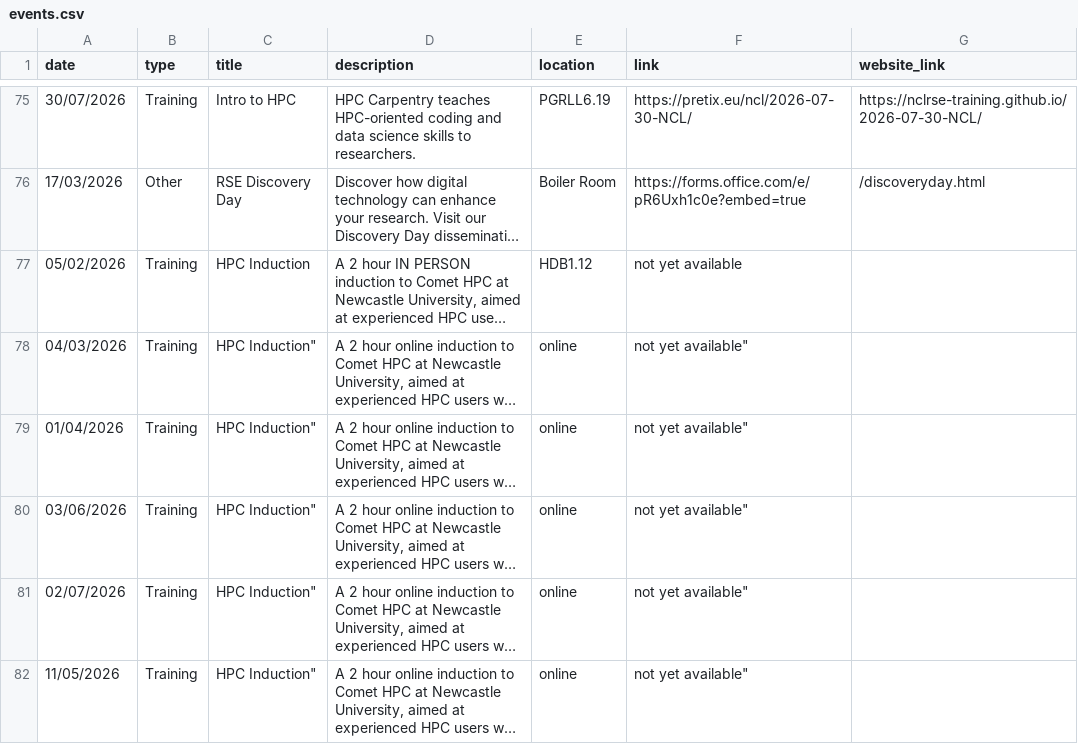
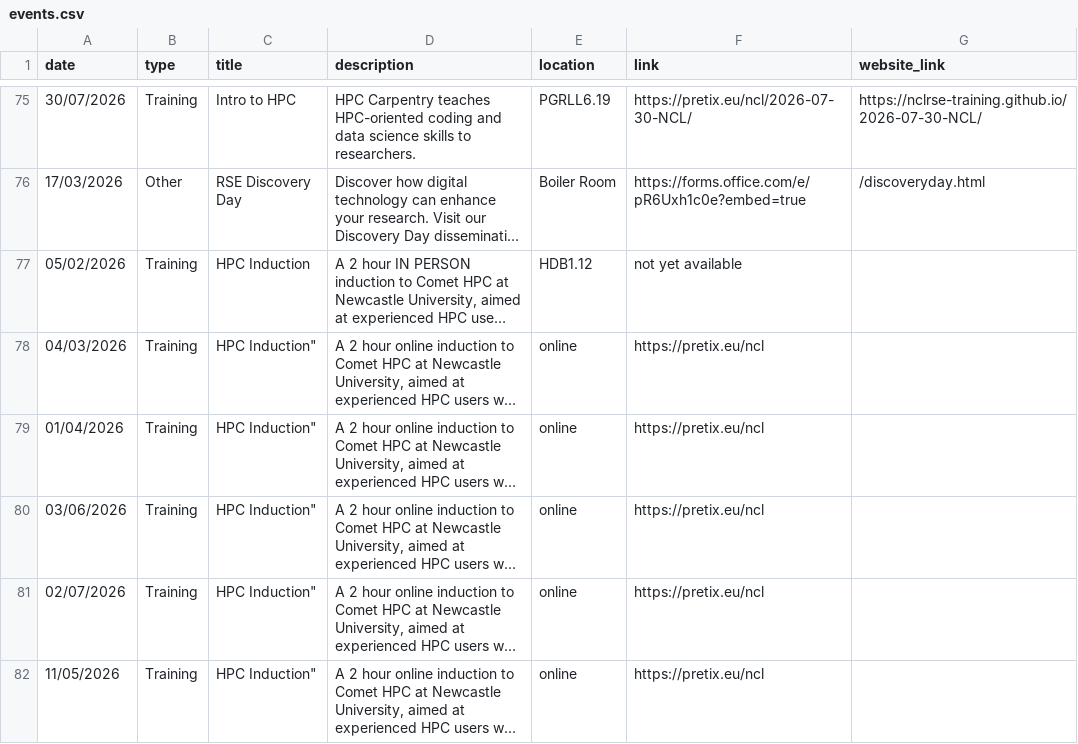
Before and after one commit to NewcastleRSE/rse-team-website, a CSV file: _data/events.csv, drawn as a sheet; only a part is shown, gaps mark what is left out; long unchanged cells end in …; the diff names each change by its address in the sheet, - before the commit and + after, or states it on an @@ line.

Commit message:
missed some quotes fixed booking URL
all 5 online inductions gave booking url https://pretix.eu/ncl as the WAUI system didn't generate booking urls

```diff
--- a/_data/events.csv
+++ b/_data/events.csv
-F78:F82 (link): not yet available"
+F78:F82 (link): https://pretix.eu/ncl
```
